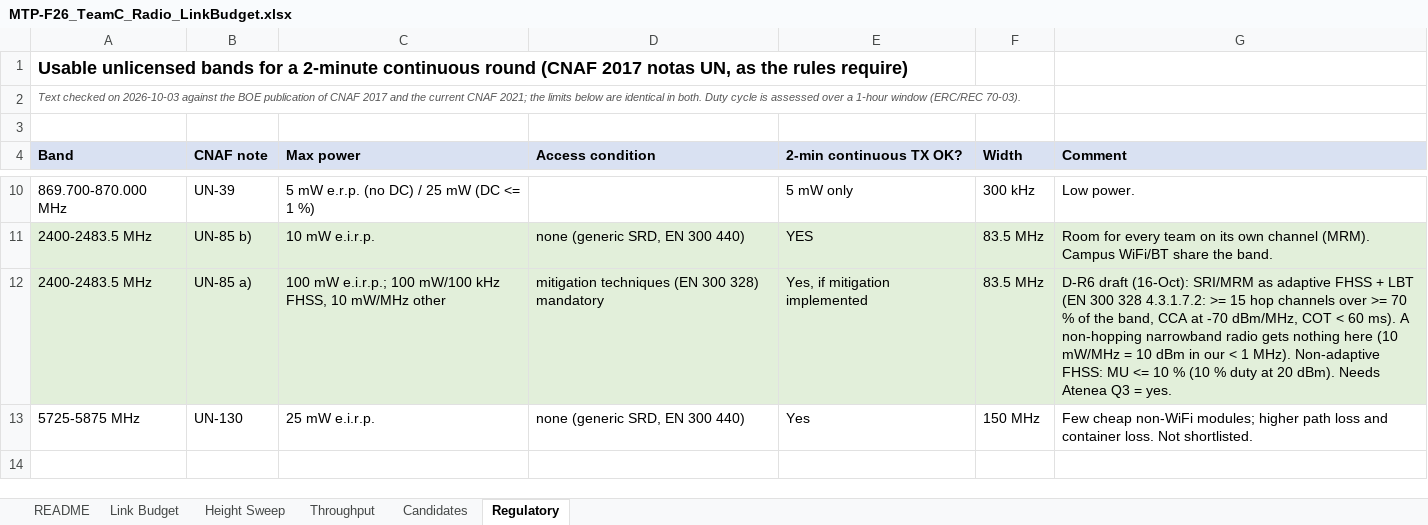
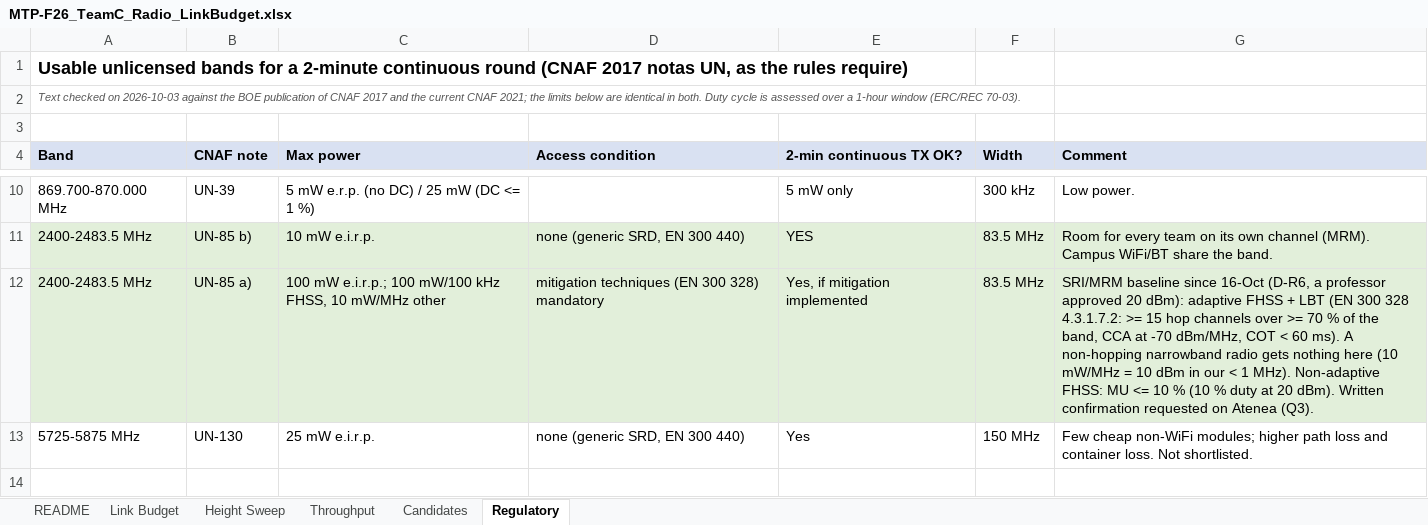
Before and after one commit to MicheleLamberti/mtp-f26-teamc, an Excel workbook: radio/MTP-F26_TeamC_Radio_LinkBudget.xlsx, sheet Regulatory, drawn as a sheet; only a part is shown, gaps mark what is left out; values as stored, in another font and other column widths than the file's, no borders; the diff names each change by its address in the sheet, - before the commit and + after, or states it on an @@ line.

```diff
--- a/radio/MTP-F26_TeamC_Radio_LinkBudget.xlsx (sheet Regulatory)
+++ b/radio/MTP-F26_TeamC_Radio_LinkBudget.xlsx (sheet Regulatory)
-G12 (Comment): D-R6 draft (16-Oct): SRI/MRM as adaptive FHSS + LBT (EN 300 328 4.3.1.7.2: >= 15 hop channels over >= 70 % of the band, CCA at -70 dBm/MHz, COT < 60 ms). A non-hopping narrowband radio gets nothing here (10 mW/MHz = 10 dBm in our < 1 MHz). Non-adaptive FHSS: MU <= 10 % (10 % duty at 20 dBm). Needs Atenea Q3 = yes.
+G12 (Comment): SRI/MRM baseline since 16-Oct (D-R6, a professor approved 20 dBm): adaptive FHSS + LBT (EN 300 328 4.3.1.7.2: >= 15 hop channels over >= 70 % of the band, CCA at -70 dBm/MHz, COT < 60 ms). A non-hopping narrowband radio gets nothing here (10 mW/MHz = 10 dBm in our < 1 MHz). Non-adaptive FHSS: MU <= 10 % (10 % duty at 20 dBm). Written confirmation requested on Atenea (Q3).
```
Also changed, not shown: sheet Link Budget, sheet README, sheet Throughput, 25 other files.
